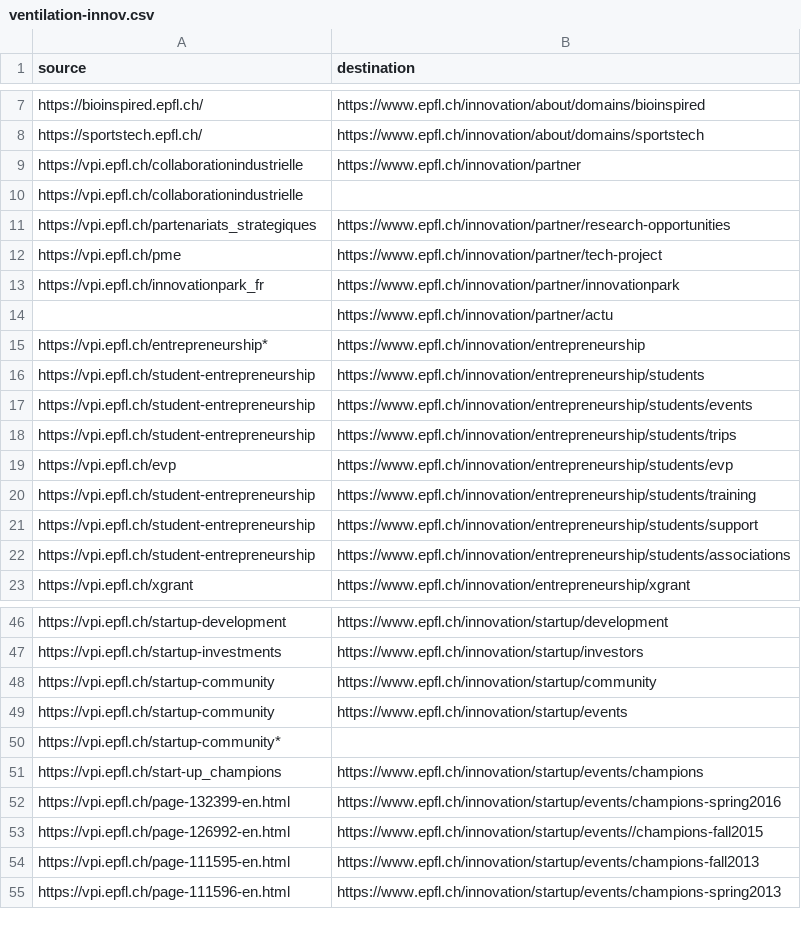
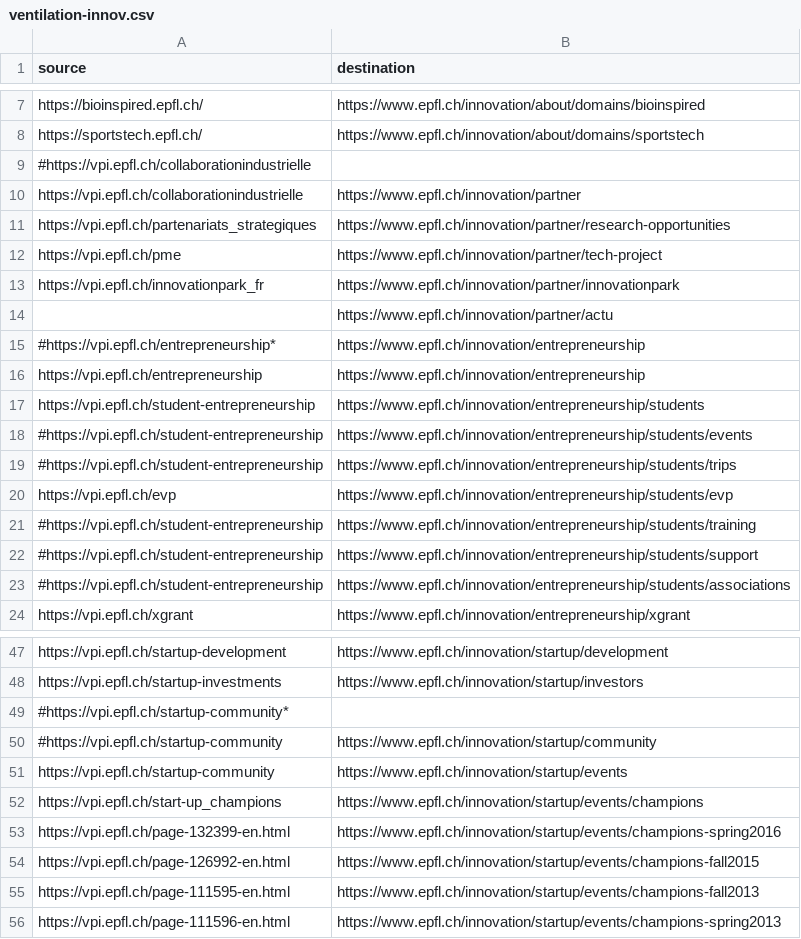
Before and after one commit to epfl-si/jahia2wp, a CSV file: src/vent-demo/data/ventilation-innov.csv, drawn as a sheet; only a part is shown, gaps mark what is left out.

Commit message:
fix: Commented manually duplicated rules, sample don't-migrate and migrate-many rules

```diff
--- a/src/vent-demo/data/ventilation-innov.csv
+++ b/src/vent-demo/data/ventilation-innov.csv
@@ -8,4 +8,4 @@ https://bioinspired.epfl.ch/,https://www.epfl.ch/innovation/about/domains/bioins
 https://sportstech.epfl.ch/,https://www.epfl.ch/innovation/about/domains/sportstech
+#https://vpi.epfl.ch/collaborationindustrielle,
 https://vpi.epfl.ch/collaborationindustrielle,https://www.epfl.ch/innovation/partner
-https://vpi.epfl.ch/collaborationindustrielle,
 https://vpi.epfl.ch/partenariats_strategiques,https://www.epfl.ch/innovation/partner/research-opportunities
@@ -14,10 +14,11 @@ https://vpi.epfl.ch/innovationpark_fr,https://www.epfl.ch/innovation/partner/inn
 ,https://www.epfl.ch/innovation/partner/actu
-https://vpi.epfl.ch/entrepreneurship*,https://www.epfl.ch/innovation/entrepreneurship
+#https://vpi.epfl.ch/entrepreneurship*,https://www.epfl.ch/innovation/entrepreneurship
+https://vpi.epfl.ch/entrepreneurship,https://www.epfl.ch/innovation/entrepreneurship
 https://vpi.epfl.ch/student-entrepreneurship,https://www.epfl.ch/innovation/entrepreneurship/students
-https://vpi.epfl.ch/student-entrepreneurship,https://www.epfl.ch/innovation/entrepreneurship/students/events
-https://vpi.epfl.ch/student-entrepreneurship,https://www.epfl.ch/innovation/entrepreneurship/students/trips
+#https://vpi.epfl.ch/student-entrepreneurship,https://www.epfl.ch/innovation/entrepreneurship/students/events
+#https://vpi.epfl.ch/student-entrepreneurship,https://www.epfl.ch/innovation/entrepreneurship/students/trips
 https://vpi.epfl.ch/evp,https://www.epfl.ch/innovation/entrepreneurship/students/evp
-https://vpi.epfl.ch/student-entrepreneurship,https://www.epfl.ch/innovation/entrepreneurship/students/training
-https://vpi.epfl.ch/student-entrepreneurship,https://www.epfl.ch/innovation/entrepreneurship/students/support
-https://vpi.epfl.ch/student-entrepreneurship,https://www.epfl.ch/innovation/entrepreneurship/students/associations
+#https://vpi.epfl.ch/student-entrepreneurship,https://www.epfl.ch/innovation/entrepreneurship/students/training
+#https://vpi.epfl.ch/student-entrepreneurship,https://www.epfl.ch/innovation/entrepreneurship/students/support
+#https://vpi.epfl.ch/student-entrepreneurship,https://www.epfl.ch/innovation/entrepreneurship/students/associations
 https://vpi.epfl.ch/xgrant,https://www.epfl.ch/innovation/entrepreneurship/xgrant
@@ -47,8 +48,8 @@ https://vpi.epfl.ch/startup-development,https://www.epfl.ch/innovation/startup/d
 https://vpi.epfl.ch/startup-investments,https://www.epfl.ch/innovation/startup/investors
-https://vpi.epfl.ch/startup-community,https://www.epfl.ch/innovation/startup/community
+#https://vpi.epfl.ch/startup-community*,
+#https://vpi.epfl.ch/startup-community,https://www.epfl.ch/innovation/startup/community
 https://vpi.epfl.ch/startup-community,https://www.epfl.ch/innovation/startup/events
-https://vpi.epfl.ch/startup-community*,
 https://vpi.epfl.ch/start-up_champions,https://www.epfl.ch/innovation/startup/events/champions
 https://vpi.epfl.ch/page-132399-en.html,https://www.epfl.ch/innovation/startup/events/champions-spring2016
-https://vpi.epfl.ch/page-126992-en.html,https://www.epfl.ch/innovation/startup/events//champions-fall2015
+https://vpi.epfl.ch/page-126992-en.html,https://www.epfl.ch/innovation/startup/events/champions-fall2015
 https://vpi.epfl.ch/page-111595-en.html,https://www.epfl.ch/innovation/startup/events/champions-fall2013
```
